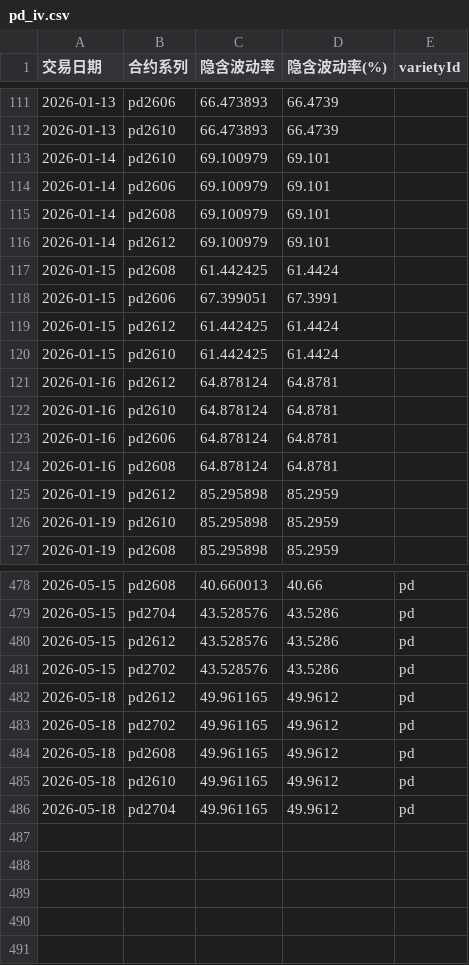
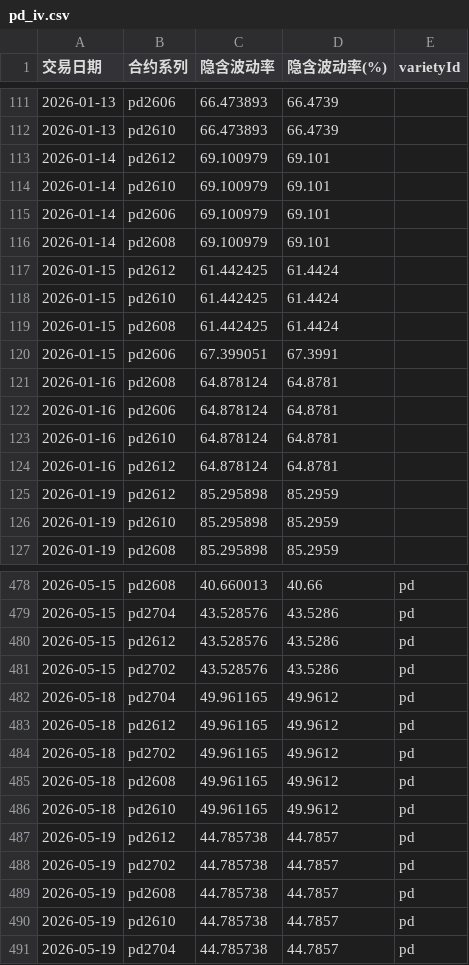
Before and after one commit to songxuming60-lang/iv, a CSV file: data/pd_iv.csv, drawn as a sheet; only a part is shown, gaps mark what is left out; the diff covers the shown part only.

```diff
--- a/data/pd_iv.csv
+++ b/data/pd_iv.csv
@@ -112,2 +112,3 @@
 2026-01-13,pd2610,66.473893,66.4739,
+2026-01-14,pd2612,69.100979,69.101,
 2026-01-14,pd2610,69.100979,69.101,
@@ -115,11 +116,10 @@
 2026-01-14,pd2608,69.100979,69.101,
-2026-01-14,pd2612,69.100979,69.101,
+2026-01-15,pd2612,61.442425,61.4424,
+2026-01-15,pd2610,61.442425,61.4424,
 2026-01-15,pd2608,61.442425,61.4424,
 2026-01-15,pd2606,67.399051,67.3991,
-2026-01-15,pd2612,61.442425,61.4424,
-2026-01-15,pd2610,61.442425,61.4424,
+2026-01-16,pd2608,64.878124,64.8781,
+2026-01-16,pd2606,64.878124,64.8781,
+2026-01-16,pd2610,64.878124,64.8781,
 2026-01-16,pd2612,64.878124,64.8781,
-2026-01-16,pd2610,64.878124,64.8781,
-2026-01-16,pd2606,64.878124,64.8781,
-2026-01-16,pd2608,64.878124,64.8781,
 2026-01-19,pd2612,85.295898,85.2959,
@@ -481,2 +481,3 @@
 2026-05-15,pd2702,43.528576,43.5286,pd
+2026-05-18,pd2704,49.961165,49.9612,pd
 2026-05-18,pd2612,49.961165,49.9612,pd
@@ -485,2 +486,6 @@
 2026-05-18,pd2610,49.961165,49.9612,pd
-2026-05-18,pd2704,49.961165,49.9612,pd
+2026-05-19,pd2612,44.785738,44.7857,pd
+2026-05-19,pd2702,44.785738,44.7857,pd
+2026-05-19,pd2608,44.785738,44.7857,pd
+2026-05-19,pd2610,44.785738,44.7857,pd
+2026-05-19,pd2704,44.785738,44.7857,pd
```
Also changed, not shown: 96 moved rows elsewhere in this file, data/aluminum_iv.csv, data/lc_iv.csv, 5 other files.
